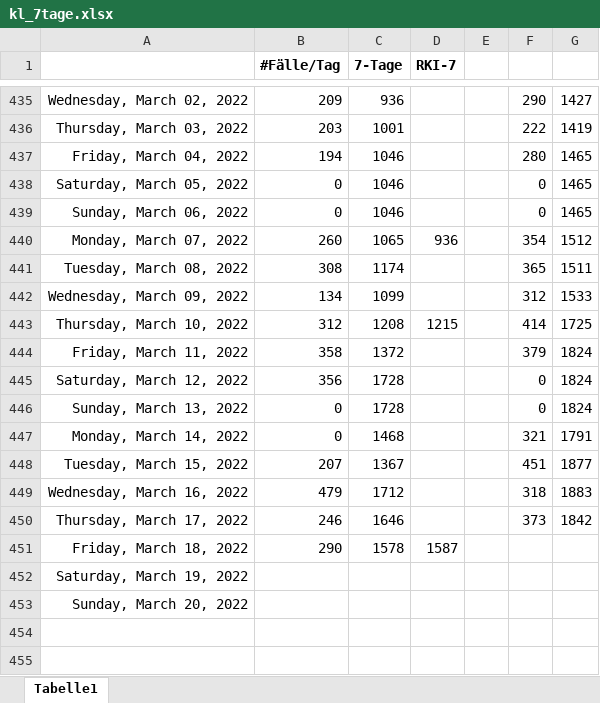
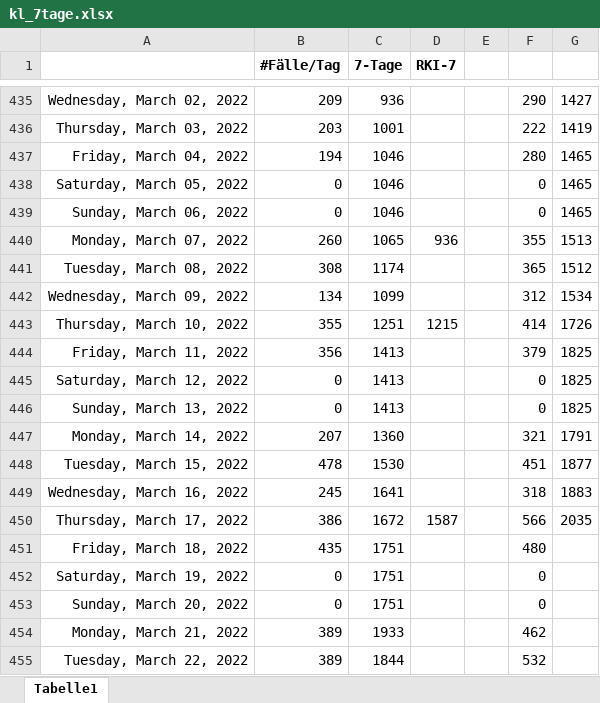
Before and after one commit to bbbkl/bk_shared, an Excel workbook: kl_7tage.xlsx, sheet Tabelle1, drawn as a sheet; only a part is shown, gaps mark what is left out; values as stored, in another font and other column widths than the file's, no borders; charts and pictures not drawn; the diff covers the shown part only; the diff names each change by its address in the sheet, - before the commit and + after, or states it on an @@ line.

```diff
--- a/kl_7tage.xlsx (sheet Tabelle1)
+++ b/kl_7tage.xlsx (sheet Tabelle1)
-F440: 354
+F440: 355
-G440: 1512
+G440: 1513
-G441: 1511
+G441: 1512
-G442: 1533
+G442: 1534
-B443 (#Fälle/Tag): 312
+B443 (#Fälle/Tag): 355
-C443 (7-Tage): 1208
+C443 (7-Tage): 1251
-G443: 1725
+G443: 1726
-B444 (#Fälle/Tag): 358
+B444 (#Fälle/Tag): 356
-C444 (7-Tage): 1372
+C444 (7-Tage): 1413
-G444:G446: 1824
+G444:G446: 1825
-B445 (#Fälle/Tag): 356
+B445 (#Fälle/Tag): 0
-C445:C446 (7-Tage): 1728
+C445:C446 (7-Tage): 1413
-B447 (#Fälle/Tag): 0
+B447 (#Fälle/Tag): 207
-C447 (7-Tage): 1468
+C447 (7-Tage): 1360
-B448 (#Fälle/Tag): 207
+B448 (#Fälle/Tag): 478
-C448 (7-Tage): 1367
+C448 (7-Tage): 1530
-B449 (#Fälle/Tag): 479
+B449 (#Fälle/Tag): 245
-C449 (7-Tage): 1712
+C449 (7-Tage): 1641
-B450 (#Fälle/Tag): 246
+B450 (#Fälle/Tag): 386
-C450 (7-Tage): 1646
+C450 (7-Tage): 1672
-D450 (RKI-7): (empty)
+D450 (RKI-7): 1587
-F450: 373
+F450: 566
-G450: 1842
+G450: 2035
-B451 (#Fälle/Tag): 290
+B451 (#Fälle/Tag): 435
-C451 (7-Tage): 1578
+C451 (7-Tage): 1751
-D451 (RKI-7): 1587
+D451 (RKI-7): (empty)
-F451: (empty)
+F451: 480
-B452:B453 (#Fälle/Tag): (empty)
+B452:B453 (#Fälle/Tag): 0
-C452:C453 (7-Tage): (empty)
+C452:C453 (7-Tage): 1751
-F452:F453: (empty)
+F452:F453: 0
+row 454: Monday, March 21, 2022 | 389 | 1933 |  |  | 462
+row 455: Tuesday, March 22, 2022 | 389 | 1844 |  |  | 532
```
Also changed, not shown: 16 added rows elsewhere in this sheet, charts or pictures, 2 other files.
